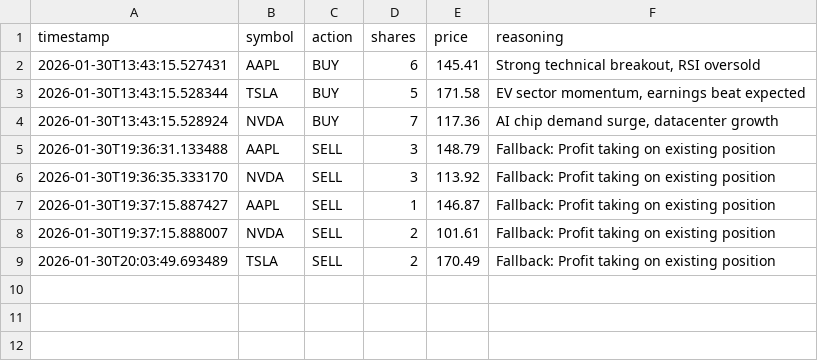
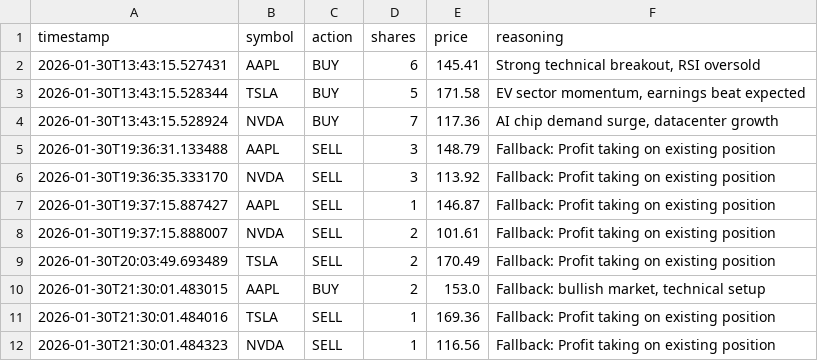
Before and after one commit to sprajapati024/clawd, a CSV file: projects/day-trader/trades.csv, drawn as a sheet.

```diff
--- a/projects/day-trader/trades.csv
+++ b/projects/day-trader/trades.csv
@@ -9 +9,4 @@ timestamp,symbol,action,shares,price,reasoning
 2026-01-30T20:03:49.693489,TSLA,SELL,2,170.49,Fallback: Profit taking on existing position
+2026-01-30T21:30:01.483015,AAPL,BUY,2,153.0,"Fallback: bullish market, technical setup"
+2026-01-30T21:30:01.484016,TSLA,SELL,1,169.36,Fallback: Profit taking on existing position
+2026-01-30T21:30:01.484323,NVDA,SELL,1,116.56,Fallback: Profit taking on existing position
```
Also changed, not shown: projects/day-trader/portfolio.csv, 8 other files.
